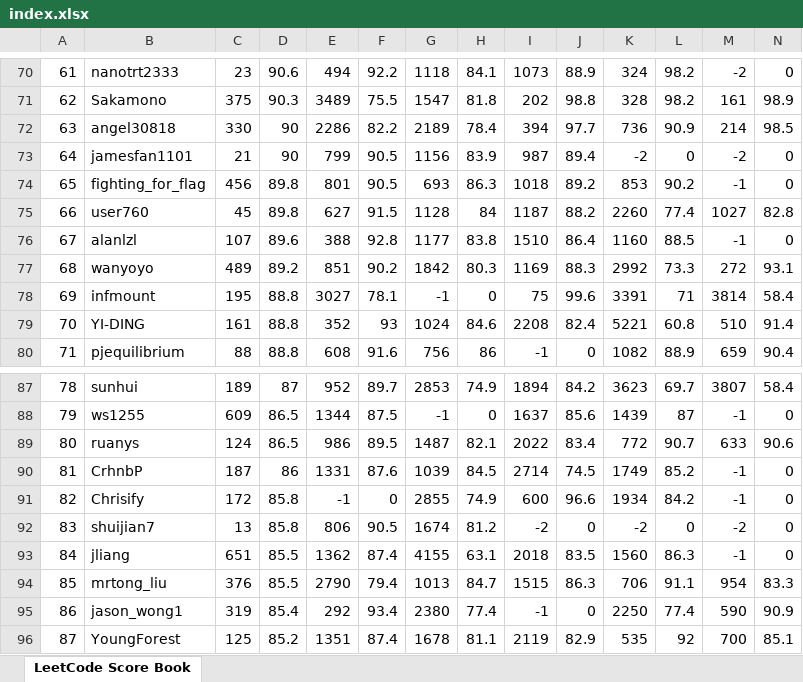
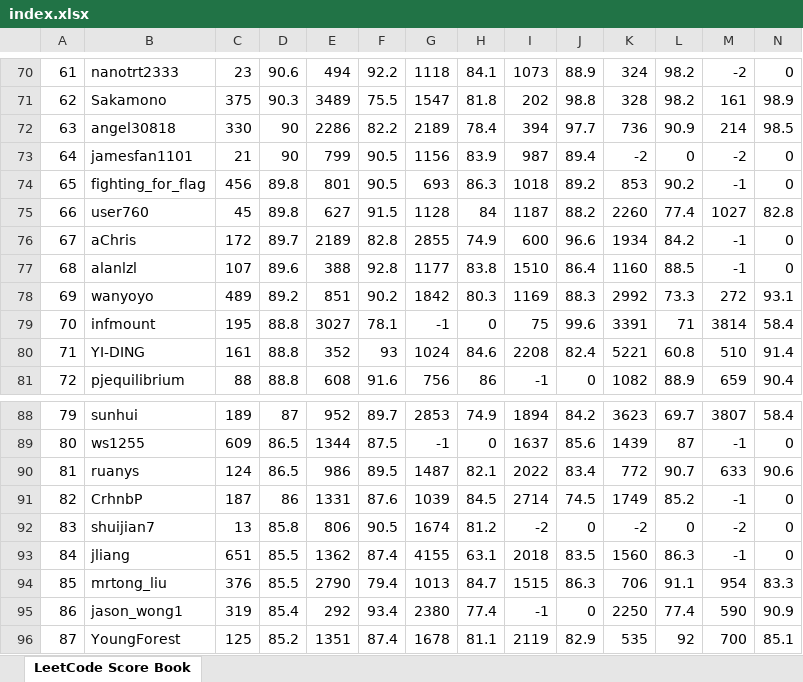
Before and after one commit to wisdompeak/lc-score-board, an Excel workbook: generateEXCEL/index.xlsx, sheet LeetCode Score Book, drawn as a sheet; only a part is shown, gaps mark what is left out; values as stored, in another font and other column widths than the file's, no cell formats; removed rows and columns are numbered as before the commit, all else as after; rows hold the shown columns only; the diff names each change by its address in the sheet, - before the commit and + after, or states it on an @@ line.

```diff
--- a/generateEXCEL/index.xlsx (sheet LeetCode Score Book)
+++ b/generateEXCEL/index.xlsx (sheet LeetCode Score Book)
+row 76: 67 | aChris | 172 | 89.7 | 2189 | 82.8 | 2855 | 74.9 | 600 | 96.6 | 1934 | 84.2 | -1 | 0
@@ column A renumbered between rows 77 and 91 @@
-row 91: 82 | Chrisify | 172 | 85.8 | -1 | 0 | 2855 | 74.9 | 600 | 96.6 | 1934 | 84.2 | -1 | 0
```
Also changed, not shown: cell formats, generateEXCEL/Data/Members/GroupRecord.xlsx, generateEXCEL/graduates.xlsx, 10 other files.
